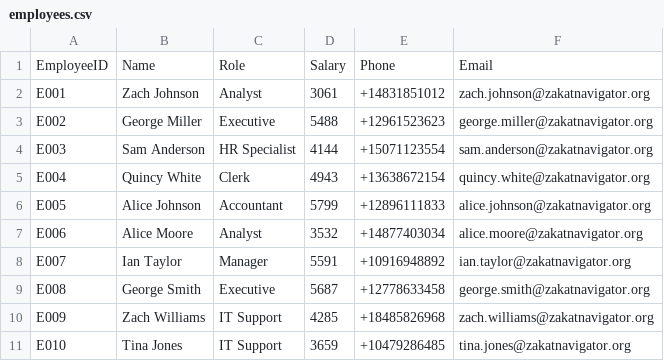
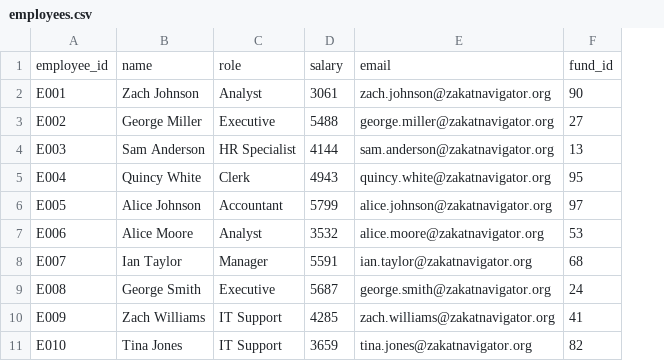
Before and after one commit to Abdulmuhaimin-Ali/fund-fraud-detection, a CSV file: backend/data/employees.csv, drawn as a sheet; only a part is shown; removed rows and columns are numbered as before the commit, all else as after; the diff names each change by its address in the sheet, - before the commit and + after, or states it on an @@ line.

```diff
--- a/backend/data/employees.csv
+++ b/backend/data/employees.csv
-column E, rows 2-11: +14831851012 | +12961523623 | +15071123554 | +13638672154 | +12896111833 | +14877403034 | +10916948892 | +12778633458 | +18485826968 | +10479286485
+column F, rows 2-11: 90 | 27 | 13 | 95 | 97 | 53 | 68 | 24 | 41 | 82
-row 1: EmployeeID | Name | Role | Salary | Phone | Email
+row 1: employee_id | name | role | salary | email | fund_id
```
Also changed, not shown: backend/data/Charity_Transactions_Dataset.csv, backend/data/vendors.csv, 18 other files.
